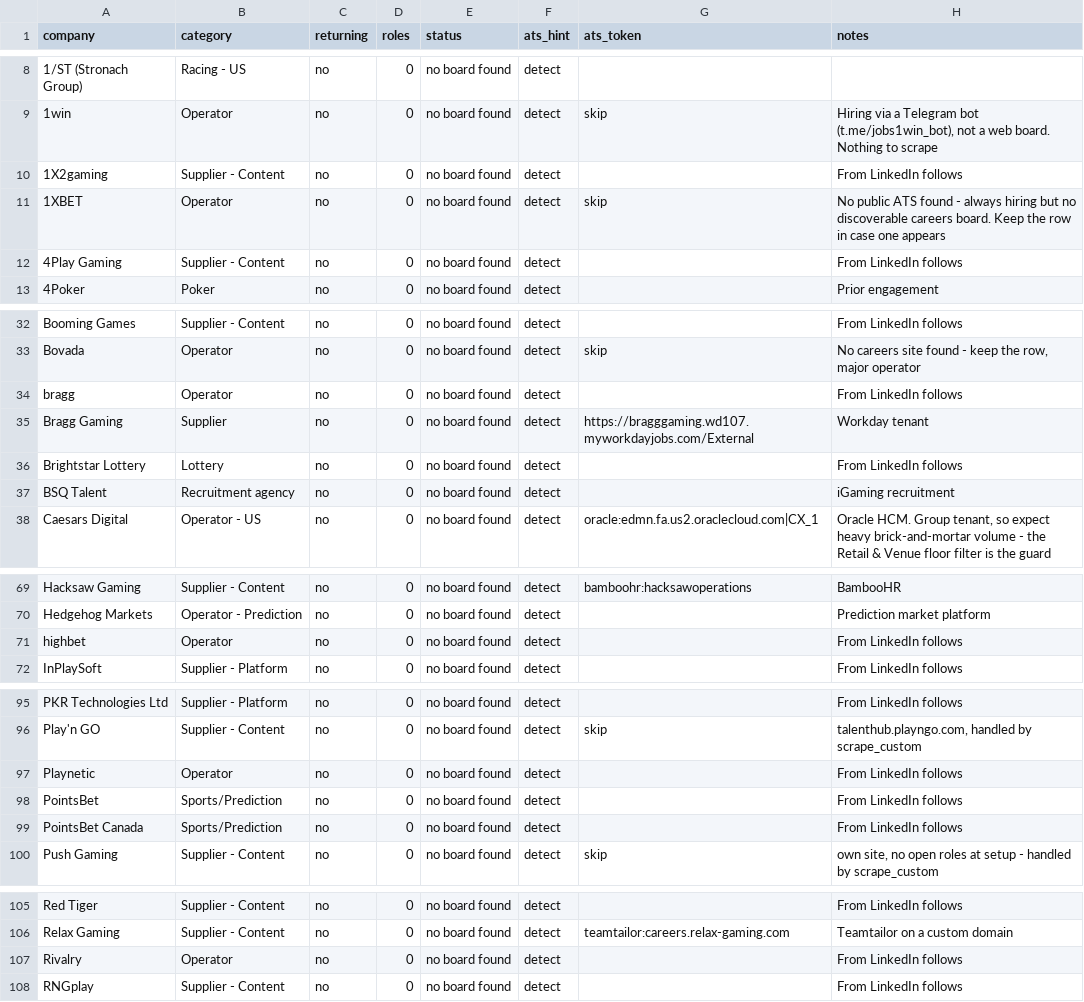
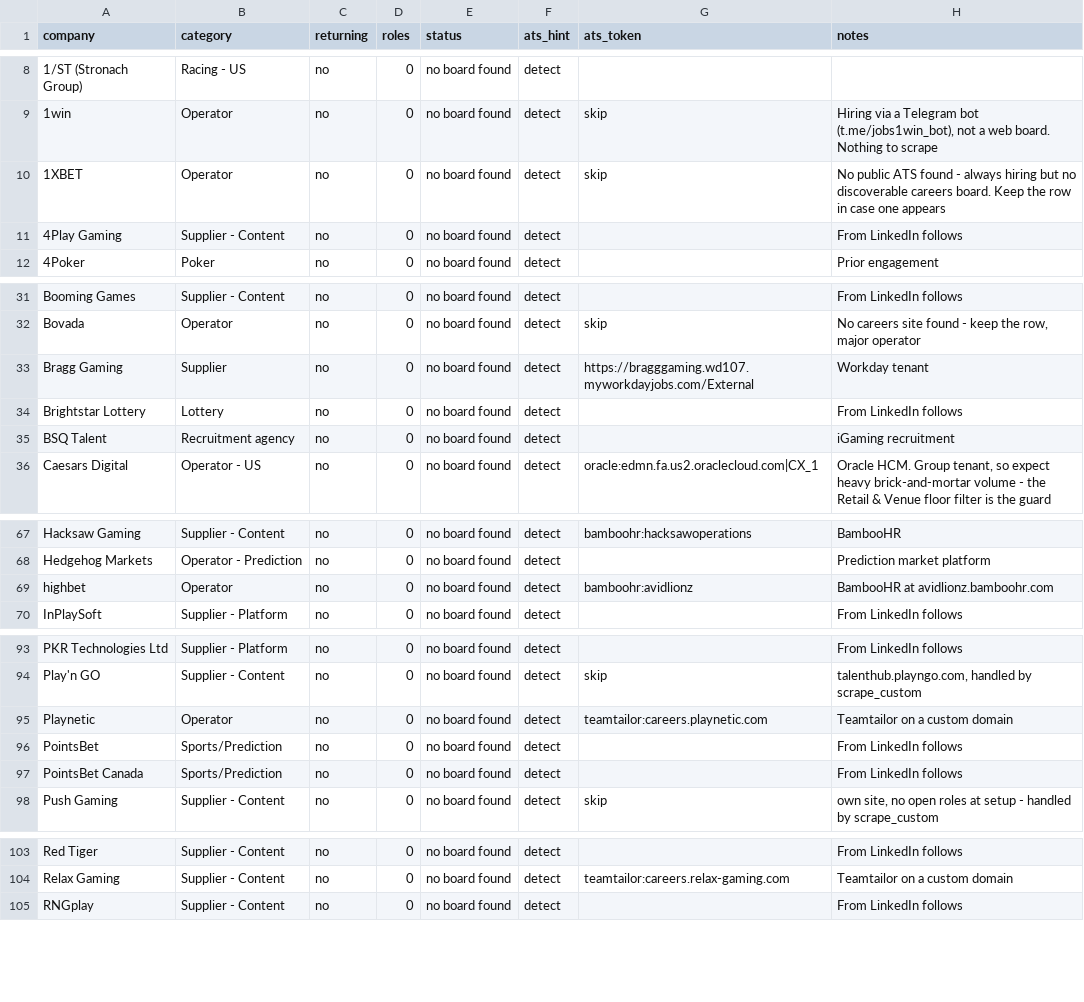
Before and after one commit to cram-co/role-radar, a CSV file: companies.csv, drawn as a sheet; only a part is shown, gaps mark what is left out; removed rows and columns are numbered as before the commit, all else as after; the diff covers the shown part only; the diff names each change by its address in the sheet, - before the commit and + after, or states it on an @@ line.

```diff
--- a/companies.csv
+++ b/companies.csv
-row 10: 1X2gaming | Supplier - Content | no | 0 | no board found | detect |  | From LinkedIn follows
-row 34: bragg | Operator | no | 0 | no board found | detect |  | From LinkedIn follows
-G69 (ats_token): (empty)
+G69 (ats_token): bamboohr:avidlionz
-H69 (notes): From LinkedIn follows
+H69 (notes): BambooHR at avidlionz.bamboohr.com
-G95 (ats_token): (empty)
+G95 (ats_token): teamtailor:careers.playnetic.com
-H95 (notes): From LinkedIn follows
+H95 (notes): Teamtailor on a custom domain
-row 107: Rivalry | Operator | no | 0 | no board found | detect |  | From LinkedIn follows
```
Also changed, not shown: 6 removed rows and 16 edited cells elsewhere in this file, 1 other file.
